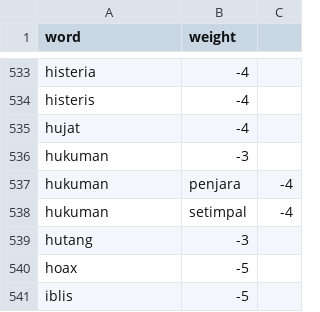
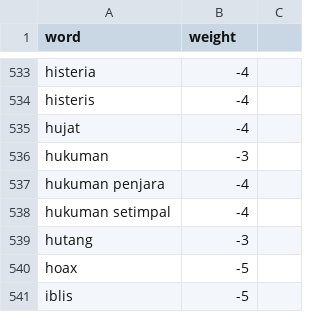
Before and after one commit to HibatullahPrihadian/positive-negative-words, a TSV file: formatted_neg.tsv, drawn as a sheet; only a part is shown, gaps mark what is left out; removed rows and columns are numbered as before the commit, all else as after; the diff names each change by its address in the sheet, - before the commit and + after, or states it on an @@ line.

Commit message:
Add files via upload

```diff
--- a/formatted_neg.tsv
+++ b/formatted_neg.tsv
-row 537: hukuman | penjara | -4
-row 538: hukuman | setimpal | -4
+row 537: hukuman penjara | -4
+row 538: hukuman setimpal | -4
```
